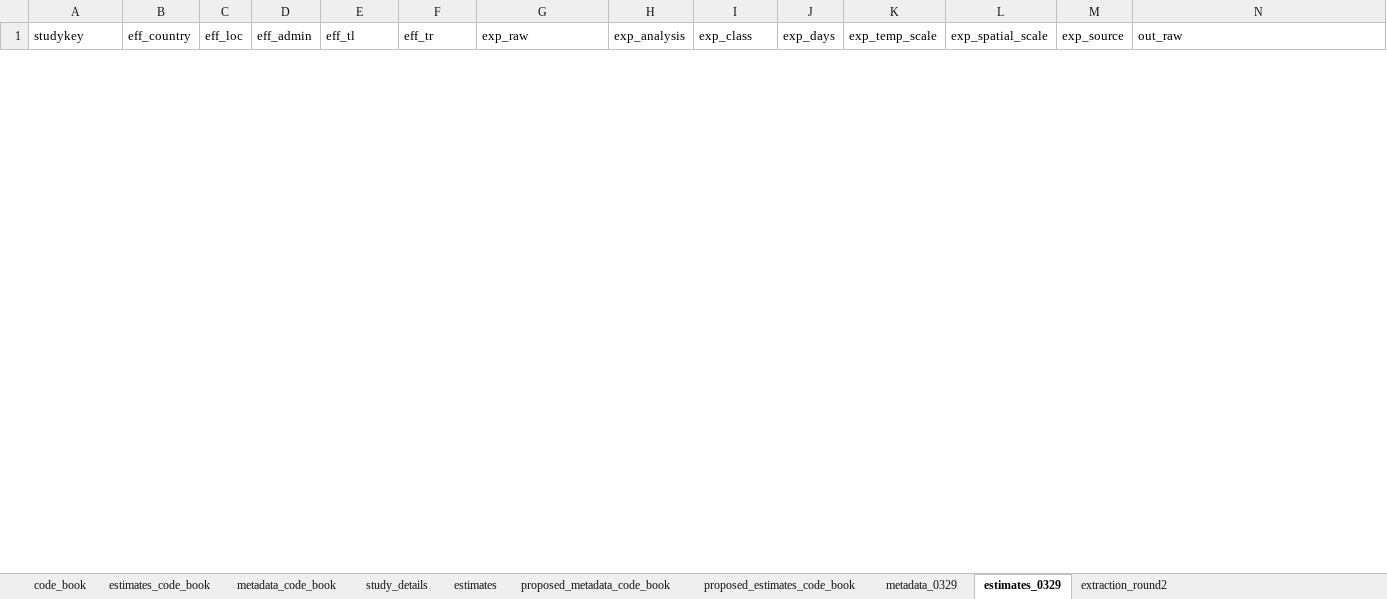
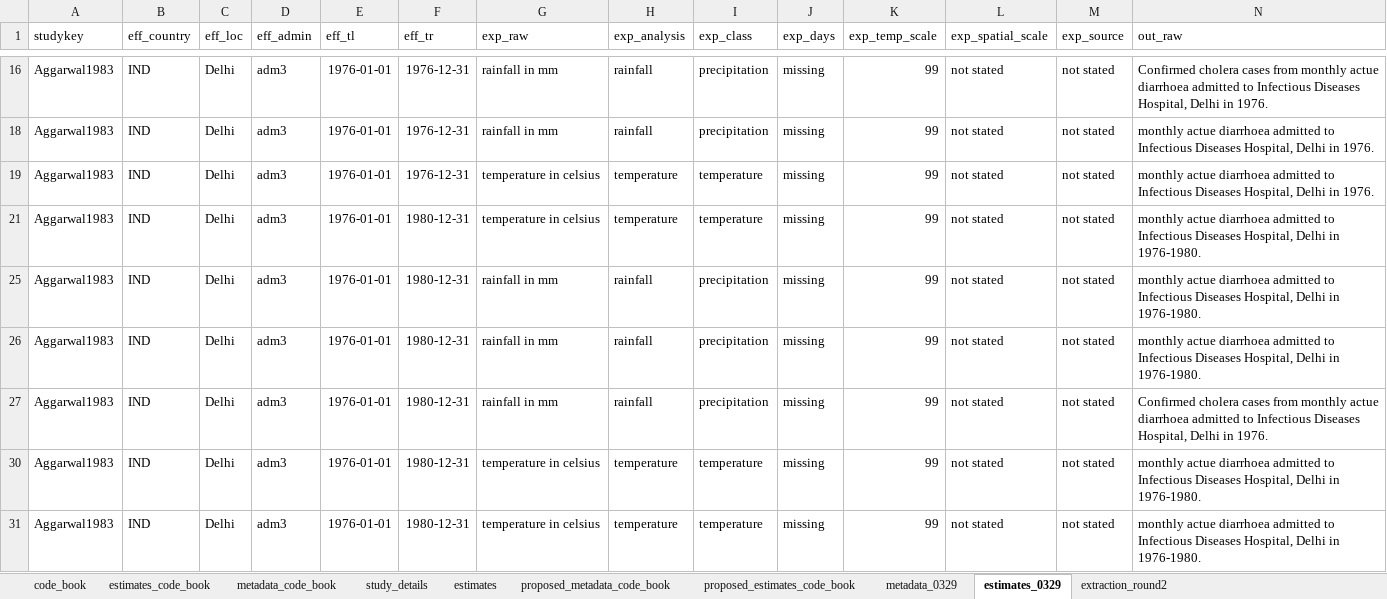
Before and after one commit to HopkinsIDD/cholera_climate_review, an Excel workbook: Data/extracted_data/cholera_climate_systematic_review_extract_into_sheets.xlsx, sheet estimates_0329, drawn as a sheet; only a part is shown, gaps mark what is left out; values as stored, in another font and other column widths than the file's, no borders; rows hold the shown columns only; the diff covers the shown part only; the diff names each change by its address in the sheet, - before the commit and + after, or states it on an @@ line.

Commit message:
Update cholera_climate_systematic_review_extract_into_sheets.xlsx

```diff
--- a/Data/extracted_data/cholera_climate_systematic_review_extract_into_sheets.xlsx (sheet estimates_0329)
+++ b/Data/extracted_data/cholera_climate_systematic_review_extract_into_sheets.xlsx (sheet estimates_0329)
@@ row 16 unhidden: Aggarwal1983 | IND | Delhi | adm3 | 1976-01-01 | 1976-12-31 | rainfall in mm | rainfall | precipitation | missing | 99 | not stated | not stated | Confirmed cholera cases from monthly actue diarrhoea admitted to Infectious Diseases Hospital, Delhi in 1976. @@
@@ row 18 unhidden: Aggarwal1983 | IND | Delhi | adm3 | 1976-01-01 | 1976-12-31 | rainfall in mm | rainfall | precipitation | missing | 99 | not stated | not stated | monthly actue diarrhoea admitted to Infectious Diseases Hospital, Delhi in 1976. @@
@@ row 19 unhidden: Aggarwal1983 | IND | Delhi | adm3 | 1976-01-01 | 1976-12-31 | temperature in celsius | temperature | temperature | missing | 99 | not stated | not stated | monthly actue diarrhoea admitted to Infectious Diseases Hospital, Delhi in 1976. @@
@@ row 21 unhidden: Aggarwal1983 | IND | Delhi | adm3 | 1976-01-01 | 1980-12-31 | temperature in celsius | temperature | temperature | missing | 99 | not stated | not stated | monthly actue diarrhoea admitted to Infectious Diseases Hospital, Delhi in 1976-1980. @@
@@ row 25 unhidden: Aggarwal1983 | IND | Delhi | adm3 | 1976-01-01 | 1980-12-31 | rainfall in mm | rainfall | precipitation | missing | 99 | not stated | not stated | monthly actue diarrhoea admitted to Infectious Diseases Hospital, Delhi in 1976-1980. @@
@@ row 26 unhidden: Aggarwal1983 | IND | Delhi | adm3 | 1976-01-01 | 1980-12-31 | rainfall in mm | rainfall | precipitation | missing | 99 | not stated | not stated | monthly actue diarrhoea admitted to Infectious Diseases Hospital, Delhi in 1976-1980. @@
@@ row 27 unhidden: Aggarwal1983 | IND | Delhi | adm3 | 1976-01-01 | 1980-12-31 | rainfall in mm | rainfall | precipitation | missing | 99 | not stated | not stated | Confirmed cholera cases from monthly actue diarrhoea admitted to Infectious Diseases Hospital, Delhi in 1976. @@
@@ row 30 unhidden: Aggarwal1983 | IND | Delhi | adm3 | 1976-01-01 | 1980-12-31 | temperature in celsius | temperature | temperature | missing | 99 | not stated | not stated | monthly actue diarrhoea admitted to Infectious Diseases Hospital, Delhi in 1976-1980. @@
@@ row 31 unhidden: Aggarwal1983 | IND | Delhi | adm3 | 1976-01-01 | 1980-12-31 | temperature in celsius | temperature | temperature | missing | 99 | not stated | not stated | monthly actue diarrhoea admitted to Infectious Diseases Hospital, Delhi in 1976-1980. @@
```
Also changed, not shown: 1 added row and 30 hidden or unhidden rows elsewhere in this sheet, hidden cells.
